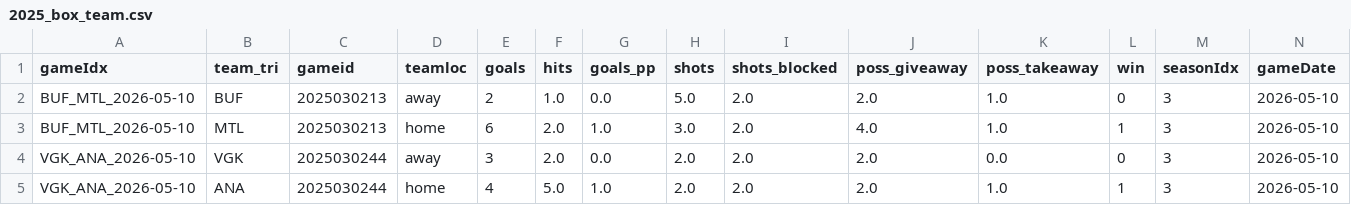
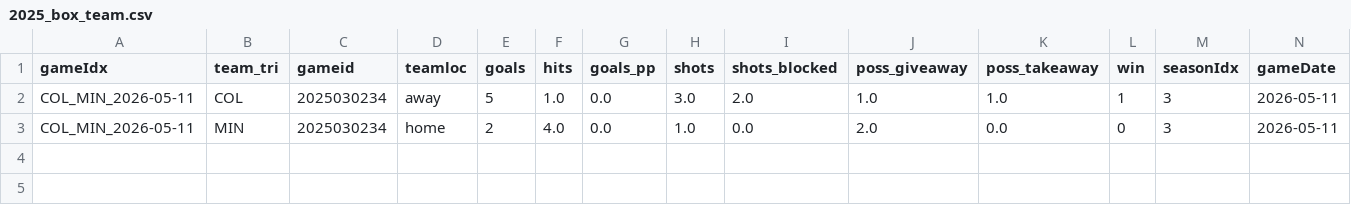
Before and after one commit to justinjjlee/NHL-Analytics, a CSV file: latest/box/2025_box_team.csv, drawn as a sheet; only a part is shown; removed rows and columns are numbered as before the commit, all else as after; rows hold the shown columns only; the diff names each change by its address in the sheet, - before the commit and + after, or states it on an @@ line.

```diff
--- a/latest/box/2025_box_team.csv
+++ b/latest/box/2025_box_team.csv
-A2 (gameIdx): BUF_MTL_2026-05-10
+A2 (gameIdx): COL_MIN_2026-05-11
-B2 (team_tri): BUF
+B2 (team_tri): COL
-C2 (gameid): 2025030213
+C2 (gameid): 2025030234
-E2 (goals): 2
+E2 (goals): 5
-H2 (shots): 5.0
+H2 (shots): 3.0
-J2 (poss_giveaway): 2.0
+J2 (poss_giveaway): 1.0
-L2 (win): 0
+L2 (win): 1
-N2 (gameDate): 2026-05-10
+N2 (gameDate): 2026-05-11
-row 3: BUF_MTL_2026-05-10 | MTL | 2025030213 | home | 6 | 2.0 | 1.0 | 3.0 | 2.0 | 4.0 | 1.0 | 1 | 3 | 2026-05-10
-row 4: VGK_ANA_2026-05-10 | VGK | 2025030244 | away | 3 | 2.0 | 0.0 | 2.0 | 2.0 | 2.0 | 0.0 | 0 | 3 | 2026-05-10
-row 5: VGK_ANA_2026-05-10 | ANA | 2025030244 | home | 4 | 5.0 | 1.0 | 2.0 | 2.0 | 2.0 | 1.0 | 1 | 3 | 2026-05-10
+row 3: COL_MIN_2026-05-11 | MIN | 2025030234 | home | 2 | 4.0 | 0.0 | 1.0 | 0.0 | 2.0 | 0.0 | 0 | 3 | 2026-05-11
```
Also changed, not shown: latest/box/2025_box_gameStats.csv, latest/box/2025_box_player.csv, 6 other files.
